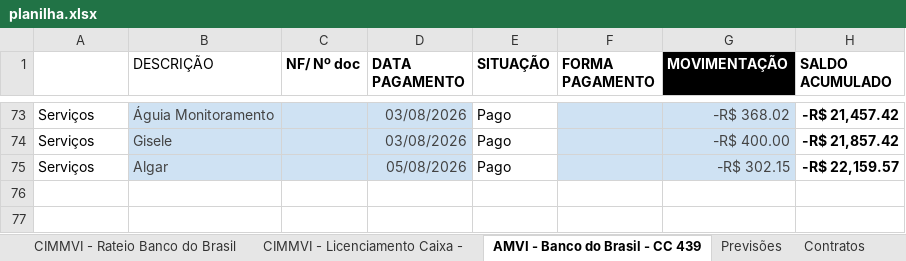
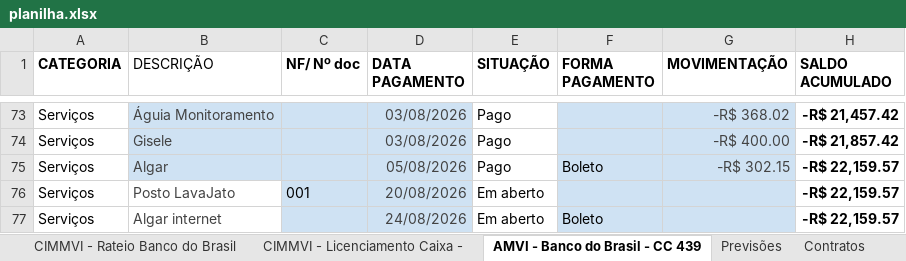
Before and after one commit to rafanduba/dashboard_CIMMVI, an Excel workbook: data/planilha.xlsx, sheet AMVI - Banco do Brasil - CC 439, drawn as a sheet; only a part is shown, gaps mark what is left out; values as stored, in another font and other column widths than the file's, no borders; charts and pictures and conditional formats and table styles not drawn; the diff names each change by its address in the sheet, - before the commit and + after, or states it on an @@ line.

```diff
--- a/data/planilha.xlsx (sheet AMVI - Banco do Brasil - CC 439)
+++ b/data/planilha.xlsx (sheet AMVI - Banco do Brasil - CC 439)
-A1 text colour: #FFFFFF
+A1 text colour: black
@@ G1 text colour: #FFFFFF → black, fill: #000000 → none @@
-F75 (FORMA PAGAMENTO): (empty)
+F75 (FORMA PAGAMENTO): Boleto
+row 76: Serviços | Posto LavaJato | 001 | 20/08/2026 | Em aberto |  |  | -R$ 22,159.57
+row 77: Serviços | Algar internet |  | 24/08/2026 | Em aberto | Boleto |  | -R$ 22,159.57
```
Also changed, not shown: sheet CIMMVI - Licenciamento Caixa -, sheet CIMMVI - Rateio Banco do Brasil, sheet Contratos, formulas that keep their value, 7 other files.
